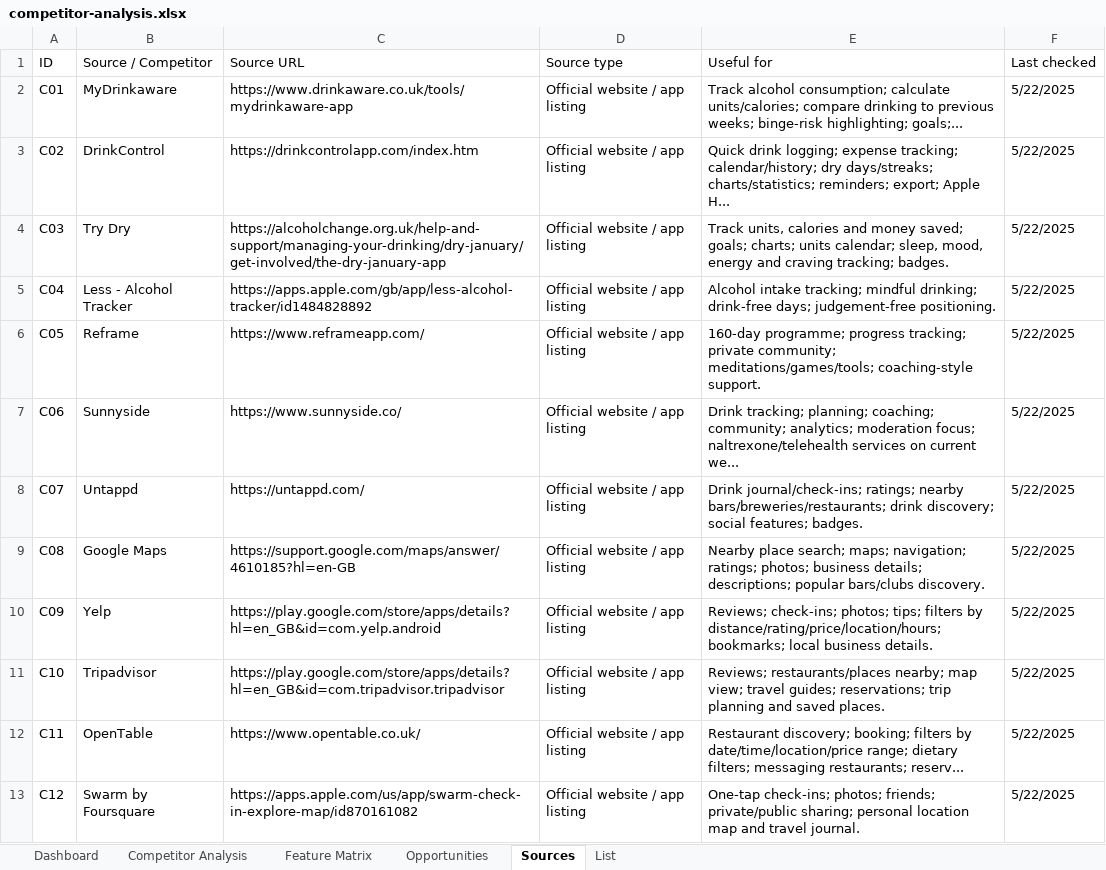
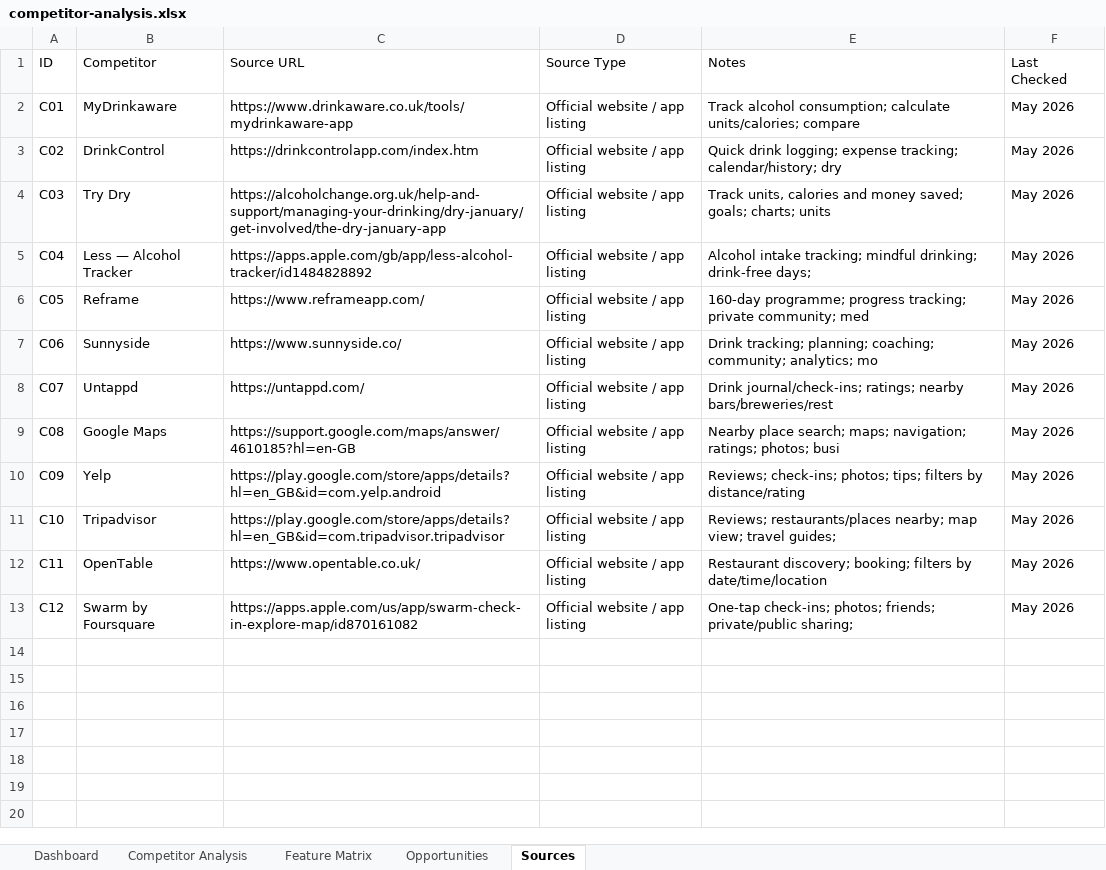
Before and after one commit to MattReid390/drink-awareness-app, an Excel workbook: docs/competitor-analysis.xlsx, sheet Sources, drawn as a sheet; values as stored, in another font and other column widths than the file's, no cell formats; the diff names each change by its address in the sheet, - before the commit and + after, or states it on an @@ line.

Commit message:
docs: update existing planning documents and add new research, design, and technical specs

```diff
--- a/docs/competitor-analysis.xlsx (sheet Sources)
+++ b/docs/competitor-analysis.xlsx (sheet Sources)
-sheet tab: List
-B1: Source / Competitor
+B1: Competitor
-D1: Source type
+D1: Source Type
-E1: Useful for
+E1: Notes
-F1: Last checked
+F1: Last Checked
-E2 (Notes): …units/calories; compare drinking to previous weeks; binge-risk highlighting; goals;...
+E2 (Notes): …units/calories; compare
-F2:F13 (Last Checked): 5/22/2025
+F2:F13 (Last Checked): May 2026
-E3 (Notes): …calendar/history; dry days/streaks; charts/statistics; reminders; export; Apple H...
+E3 (Notes): …calendar/history; dry
-E4 (Notes): …charts; units calendar; sleep, mood, energy and craving tracking; badges.
+E4 (Notes): …charts; units
-B5 (Competitor): Less - Alcohol Tracker
+B5 (Competitor): Less — Alcohol Tracker
-E5 (Notes): …drink-free days; judgement-free positioning.
+E5 (Notes): …drink-free days;
-E6 (Notes): …private community; meditations/games/tools; coaching-style support.
+E6 (Notes): …private community; med
-E7 (Notes): …community; analytics; moderation focus; naltrexone/telehealth services on current we...
+E7 (Notes): …community; analytics; mo
-E8 (Notes): …ratings; nearby bars/breweries/restaurants; drink discovery; social features; badges.
+E8 (Notes): …ratings; nearby bars/breweries/rest
-E9 (Notes): …ratings; photos; business details; descriptions; popular bars/clubs discovery.
+E9 (Notes): …ratings; photos; busi
-E10 (Notes): …filters by distance/rating/price/location/hours; bookmarks; local business details.
+E10 (Notes): …filters by distance/rating
-E11 (Notes): …travel guides; reservations; trip planning and saved places.
+E11 (Notes): …travel guides;
-E12 (Notes): …filters by date/time/location/price range; dietary filters; messaging restaurants; reserv...
+E12 (Notes): …filters by date/time/location
-E13 (Notes): …private/public sharing; personal location map and travel journal.
+E13 (Notes): …private/public sharing;
```
Also changed, not shown: sheet Dashboard, sheet Feature Matrix, sheet Competitor Analysis, sheet Opportunities, cell formats, docs/assumptions-risks.xlsx, docs/feature-backlog.xlsx, 12 other files.
